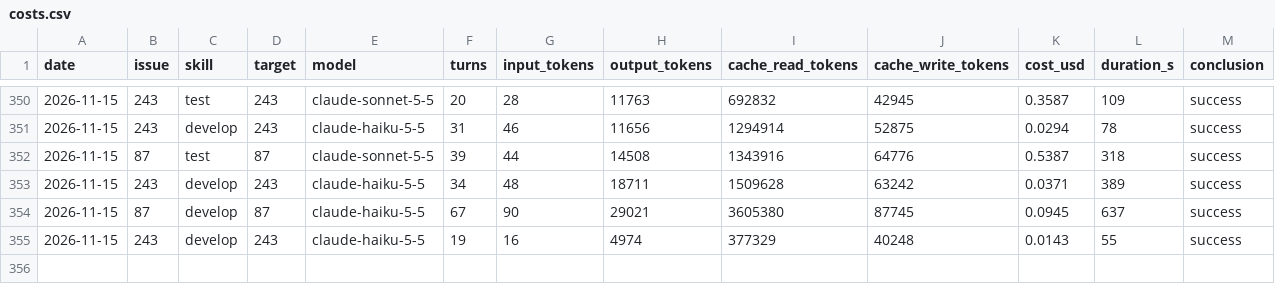
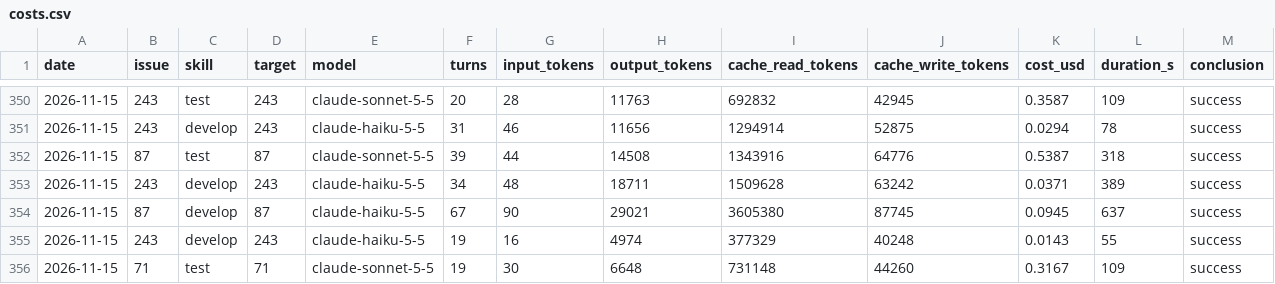
Before and after one commit to erikhayry/tusch, a CSV file: costs.csv, drawn as a sheet; only a part is shown, gaps mark what is left out; rows hold the shown columns only; the diff names each change by its address in the sheet, - before the commit and + after, or states it on an @@ line.

```diff
--- a/costs.csv
+++ b/costs.csv
+row 356: 2026-11-15 | 71 | test | 71 | claude-sonnet-5-5 | 19 | 30 | 6648 | 731148 | 44260 | 0.3167 | 109 | success
```
